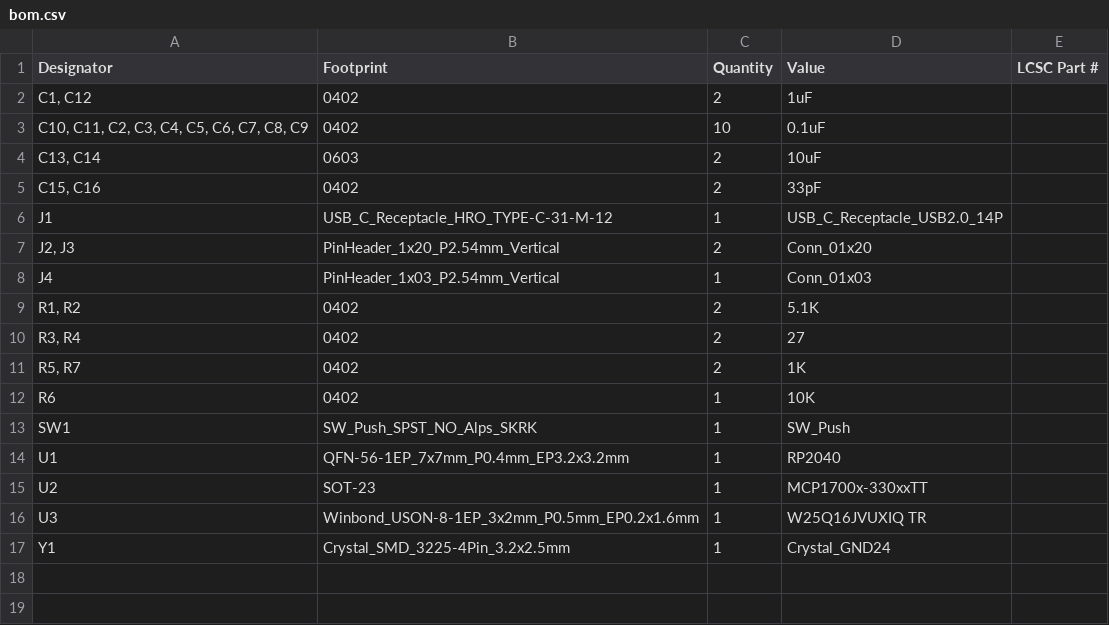
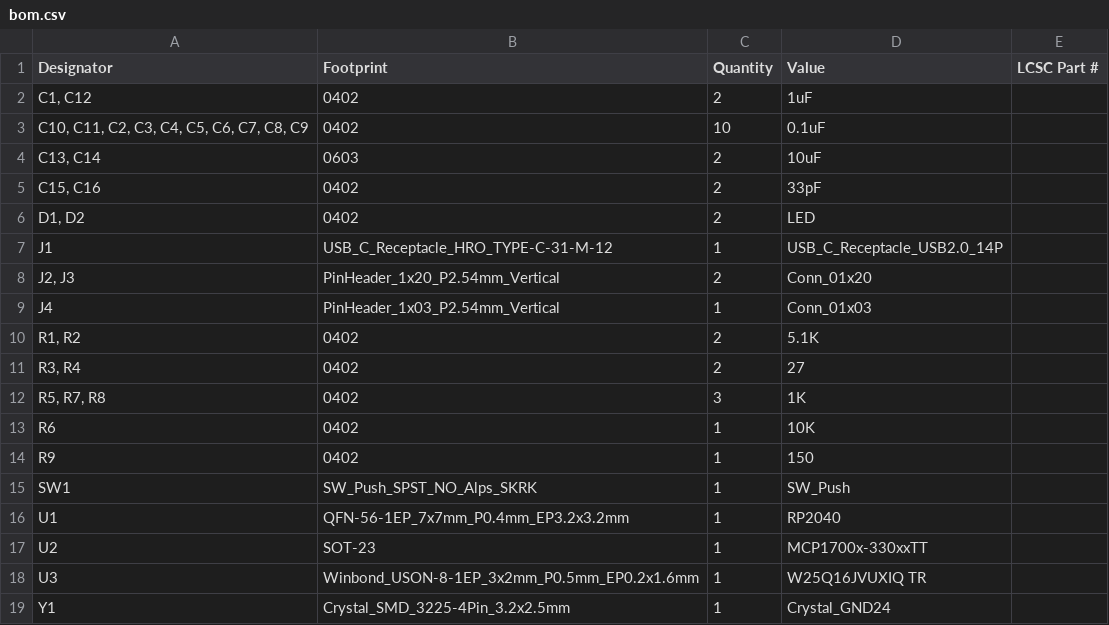
Before and after one commit to Thebucket-ops/Fredboard, a CSV file: v1/PCB/production/bom.csv, drawn as a sheet.

```diff
--- a/v1/PCB/production/bom.csv
+++ b/v1/PCB/production/bom.csv
@@ -5,2 +5,3 @@
 "C15, C16",0402,2,33pF,
+"D1, D2",0402,2,LED,
 J1,USB_C_Receptacle_HRO_TYPE-C-31-M-12,1,USB_C_Receptacle_USB2.0_14P,
@@ -10,4 +11,5 @@ J4,PinHeader_1x03_P2.54mm_Vertical,1,Conn_01x03,
 "R3, R4",0402,2,27,
-"R5, R7",0402,2,1K,
+"R5, R7, R8",0402,3,1K,
 R6,0402,1,10K,
+R9,0402,1,150,
 SW1,SW_Push_SPST_NO_Alps_SKRK,1,SW_Push,
```
Also changed, not shown: v1/PCB/production/positions.csv, 19 other files.
